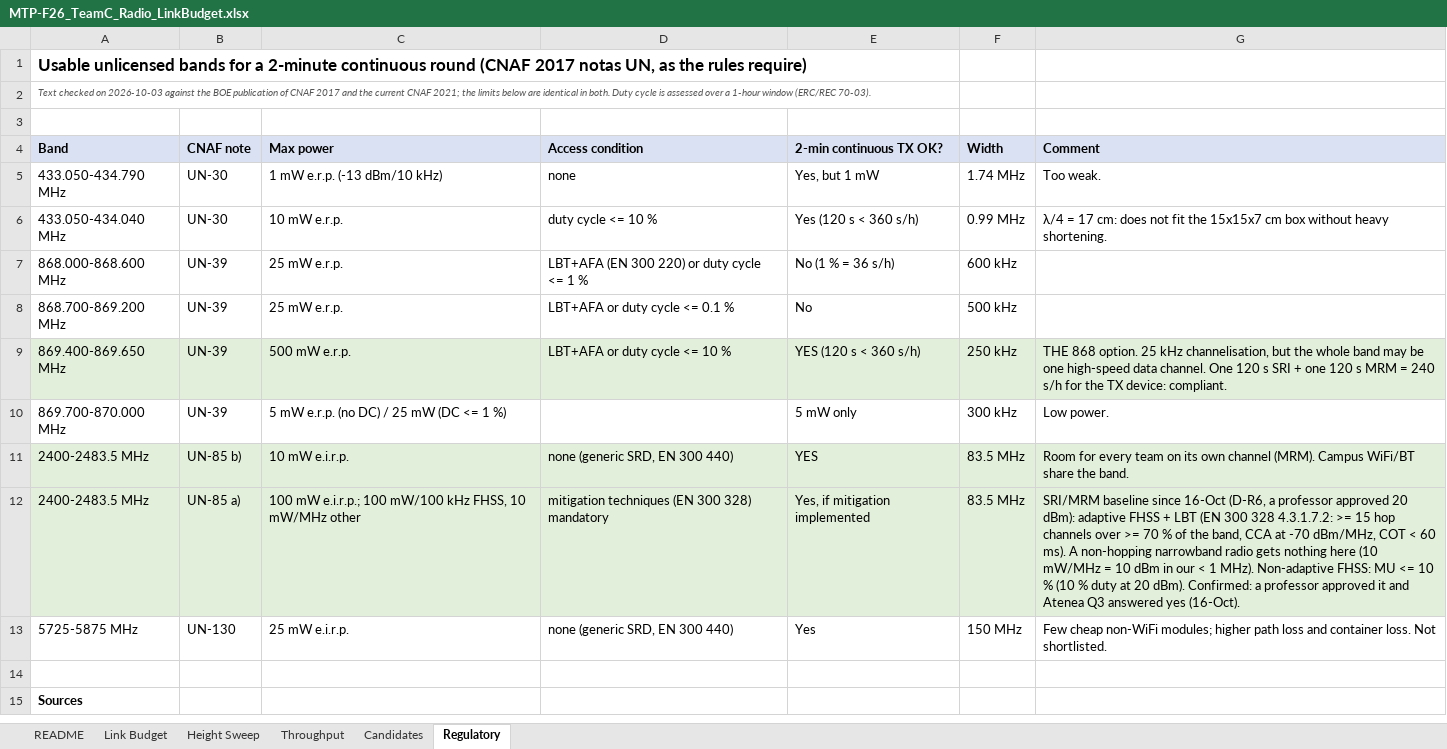
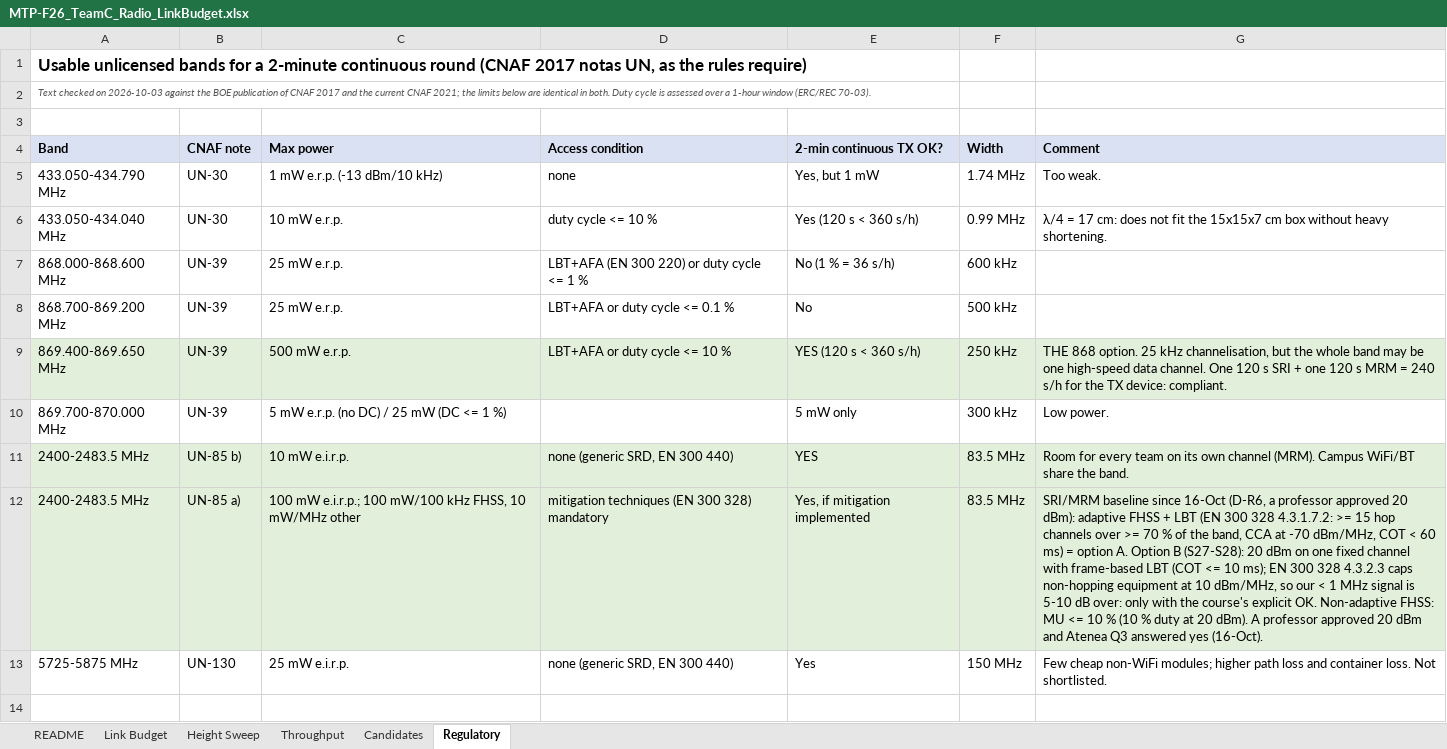
Before and after one commit to MicheleLamberti/mtp-f26-teamc, an Excel workbook: radio/MTP-F26_TeamC_Radio_LinkBudget.xlsx, sheet Regulatory, drawn as a sheet; only a part is shown; the shorter side is filled out with more unchanged rows; values as stored, in another font and other column widths than the file's, no borders; the diff names each change by its address in the sheet, - before the commit and + after, or states it on an @@ line.

```diff
--- a/radio/MTP-F26_TeamC_Radio_LinkBudget.xlsx (sheet Regulatory)
+++ b/radio/MTP-F26_TeamC_Radio_LinkBudget.xlsx (sheet Regulatory)
-G12 (Comment): …< 60 ms). A non-hopping narrowband radio gets nothing here (10 mW/MHz = 10 dBm in our < 1 MHz). Non-adaptive FHSS: MU <= 10 % (10 % duty at 20 dBm). Confirmed: a professor approved it and Atenea…
+G12 (Comment): …< 60 ms) = option A. Option B (S27-S28): 20 dBm on one fixed channel with frame-based LBT (COT <= 10 ms); EN 300 328 4.3.2.3 caps non-hopping equipment at 10 dBm/MHz, so our < 1 MHz signal is 5-10 dB over: only with the course's explicit OK. Non-adaptive FHSS: MU <= 10 % (10 % duty at 20 dBm). A professor approved 20 dBm and Atenea…
```
Also changed, not shown: sheet Height Sweep, sheet Link Budget, sheet README, 42 other files.
